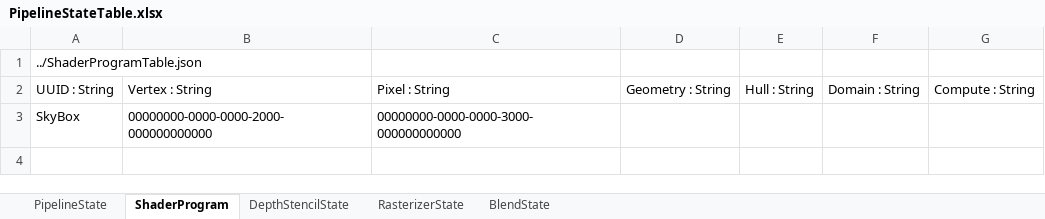
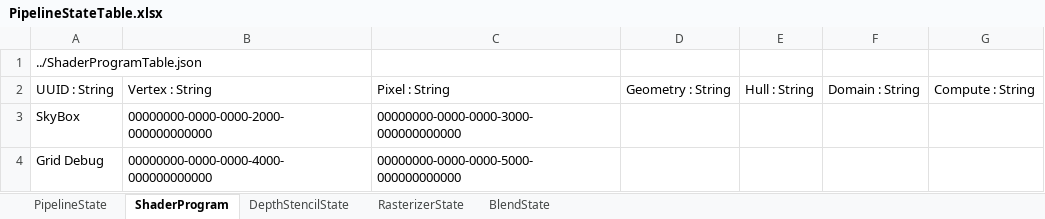
Before and after one commit to menew95/REngine, an Excel workbook: Assets/bin/graphics/table/PipelineStateTable.xlsx, sheet ShaderProgram, drawn as a sheet; values as stored, in another font and other column widths than the file's, no borders; table styles not drawn; the diff names each change by its address in the sheet, - before the commit and + after, or states it on an @@ line.

Commit message:
grid renderpass
grid render pass 추가
격자무늬 색깔 조절 가능하게 만듬

```diff
--- a/Assets/bin/graphics/table/PipelineStateTable.xlsx (sheet ShaderProgram)
+++ b/Assets/bin/graphics/table/PipelineStateTable.xlsx (sheet ShaderProgram)
+row 4: Grid Debug | 00000000-0000-0000-4000-000000000000 | 00000000-0000-0000-5000-000000000000
```
Also changed, not shown: sheet BlendState, sheet PipelineState, Assets/bin/graphics/table/PipelineLayoutTable.xlsx, Assets/bin/graphics/table/ResourceTable.xlsx, 18 other files.
